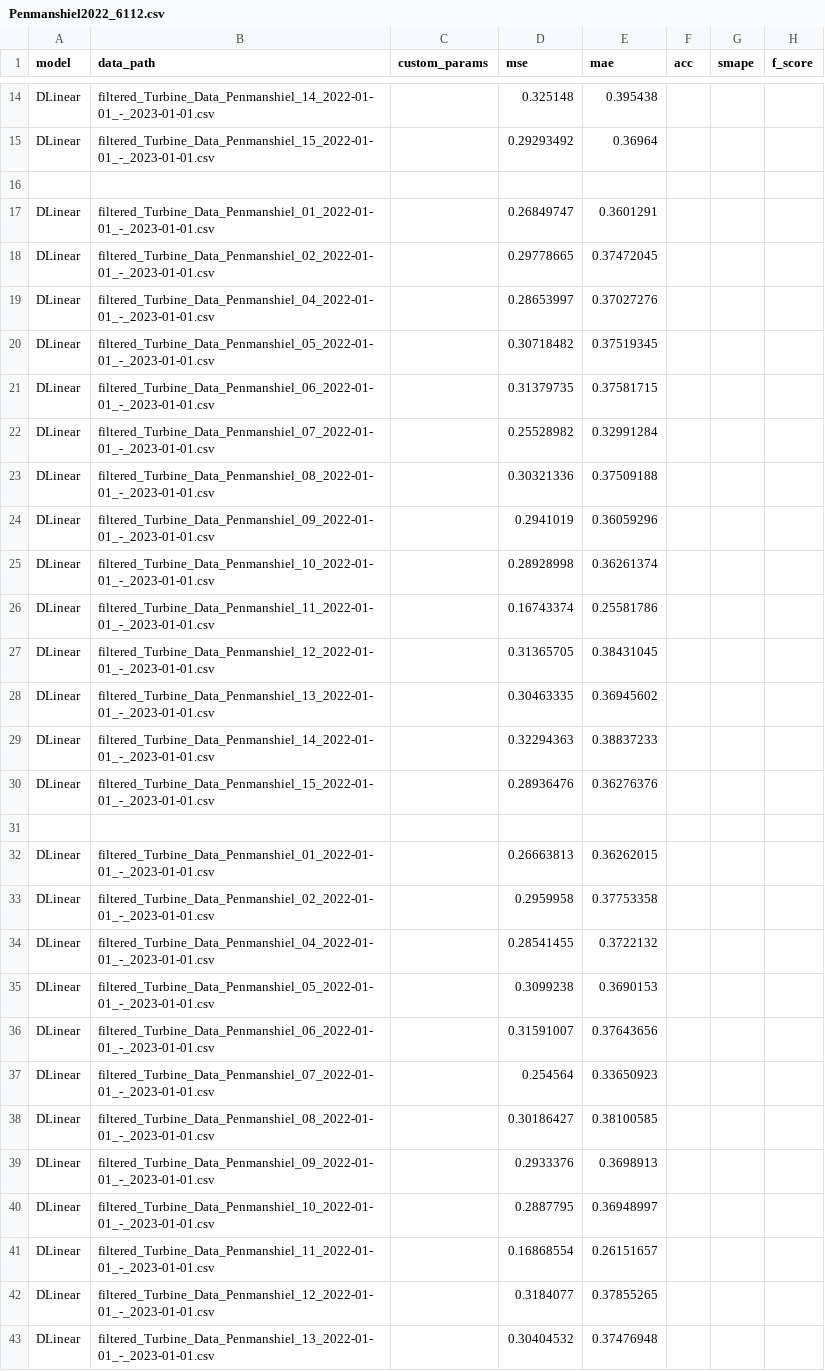
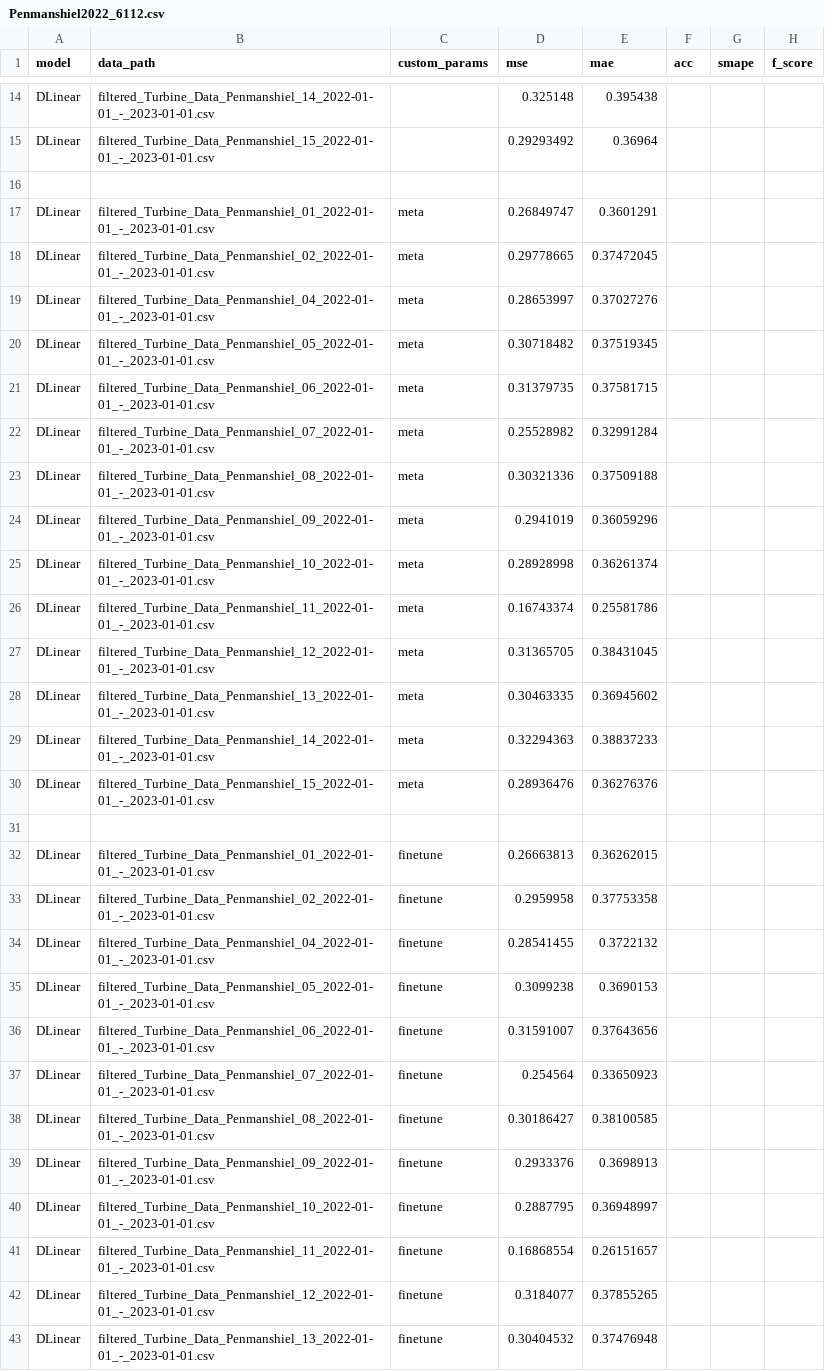
Before and after one commit to Jack251970/PyTorch-MAML, a CSV file: data/long_term_forecast/Penmanshiel2022_6112.csv, drawn as a sheet; only a part is shown, gaps mark what is left out; the diff covers the shown part only; the diff names each change by its address in the sheet, - before the commit and + after, or states it on an @@ line.

Commit message:
Update

```diff
--- a/data/long_term_forecast/Penmanshiel2022_6112.csv
+++ b/data/long_term_forecast/Penmanshiel2022_6112.csv
-C17:C30 (custom_params): (empty)
+C17:C30 (custom_params): meta
-C32:C43 (custom_params): (empty)
+C32:C43 (custom_params): finetune
```
Also changed, not shown: 2 edited cells elsewhere in this file.
